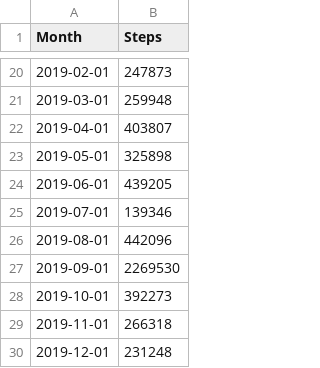
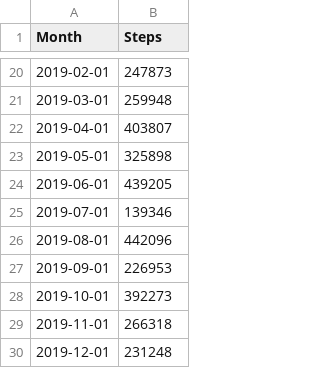
Before and after one commit to Ciryanroth/W209, a CSV file: Steps.csv, drawn as a sheet; only a part is shown, gaps mark what is left out.

Commit message:
Fixed data discrepancy

```diff
--- a/Steps.csv
+++ b/Steps.csv
@@ -26,3 +26,3 @@
 2019-08-01,442096
-2019-09-01,2269530
+2019-09-01,226953
 2019-10-01,392273
```
